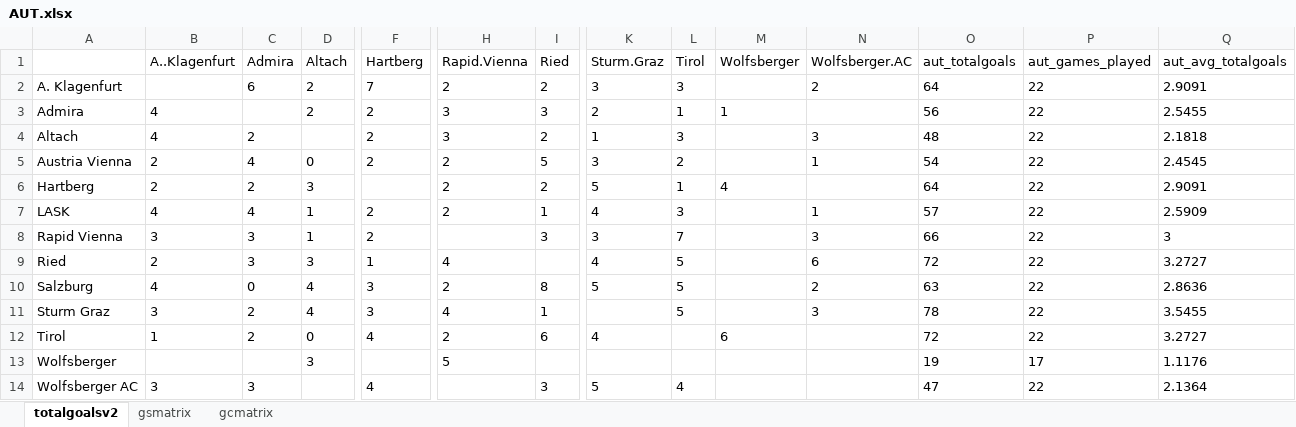
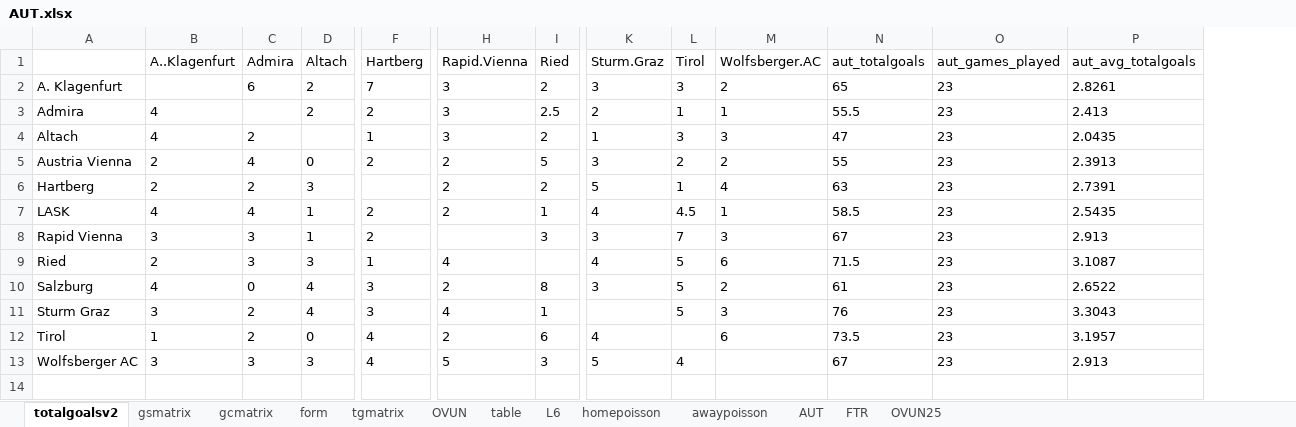
Before and after one commit to gitboyzorro5/Rsoccer, an Excel workbook: NL/AUT.xlsx, sheet totalgoalsv2, drawn as a sheet; only a part is shown, gaps mark what is left out; values as stored, in another font and other column widths than the file's, no borders; removed rows and columns are numbered as before the commit, all else as after; rows hold the shown columns only; the diff names each change by its address in the sheet, - before the commit and + after, or states it on an @@ line.

```diff
--- a/NL/AUT.xlsx (sheet totalgoalsv2)
+++ b/NL/AUT.xlsx (sheet totalgoalsv2)
+sheet tab: form
+sheet tab: tgmatrix
+sheet tab: OVUN
+sheet tab: table
+sheet tab: L6
+sheet tab: homepoisson
+sheet tab: awaypoisson
+sheet tab: AUT
+sheet tab: FTR
+sheet tab: OVUN25
-column M (Wolfsberger), rows 3-12: 1 |  |  | 4 |  |  |  |  |  | 6
-H2 (Rapid.Vienna): 2
+H2 (Rapid.Vienna): 3
-N2 (aut_totalgoals): 64
+N2 (aut_totalgoals): 65
-O2:O12 (aut_games_played): 22
+O2:O12 (aut_games_played): 23
-P2 (aut_avg_totalgoals): 2.9091
+P2 (aut_avg_totalgoals): 2.8261
-I3 (Ried): 3
+I3 (Ried): 2.5
-M3 (Wolfsberger.AC): (empty)
+M3 (Wolfsberger.AC): 1
-N3 (aut_totalgoals): 56
+N3 (aut_totalgoals): 55.5
-P3 (aut_avg_totalgoals): 2.5455
+P3 (aut_avg_totalgoals): 2.413
-F4 (Hartberg): 2
+F4 (Hartberg): 1
-N4 (aut_totalgoals): 48
+N4 (aut_totalgoals): 47
-P4 (aut_avg_totalgoals): 2.1818
+P4 (aut_avg_totalgoals): 2.0435
-M5 (Wolfsberger.AC): 1
+M5 (Wolfsberger.AC): 2
-N5 (aut_totalgoals): 54
+N5 (aut_totalgoals): 55
-P5 (aut_avg_totalgoals): 2.4545
+P5 (aut_avg_totalgoals): 2.3913
-M6 (Wolfsberger.AC): (empty)
+M6 (Wolfsberger.AC): 4
-N6 (aut_totalgoals): 64
+N6 (aut_totalgoals): 63
-P6 (aut_avg_totalgoals): 2.9091
+P6 (aut_avg_totalgoals): 2.7391
-L7 (Tirol): 3
+L7 (Tirol): 4.5
-N7 (aut_totalgoals): 57
+N7 (aut_totalgoals): 58.5
-P7 (aut_avg_totalgoals): 2.5909
+P7 (aut_avg_totalgoals): 2.5435
-N8 (aut_totalgoals): 66
+N8 (aut_totalgoals): 67
-P8 (aut_avg_totalgoals): 3
+P8 (aut_avg_totalgoals): 2.913
-N9 (aut_totalgoals): 72
+N9 (aut_totalgoals): 71.5
-P9 (aut_avg_totalgoals): 3.2727
+P9 (aut_avg_totalgoals): 3.1087
-K10 (Sturm.Graz): 5
+K10 (Sturm.Graz): 3
-N10 (aut_totalgoals): 63
+N10 (aut_totalgoals): 61
-P10 (aut_avg_totalgoals): 2.8636
+P10 (aut_avg_totalgoals): 2.6522
-N11 (aut_totalgoals): 78
+N11 (aut_totalgoals): 76
-P11 (aut_avg_totalgoals): 3.5455
+P11 (aut_avg_totalgoals): 3.3043
-M12 (Wolfsberger.AC): (empty)
+M12 (Wolfsberger.AC): 6
-N12 (aut_totalgoals): 72
+N12 (aut_totalgoals): 73.5
-P12 (aut_avg_totalgoals): 3.2727
+P12 (aut_avg_totalgoals): 3.1957
-row 13: Wolfsberger |  |  | 3 |  | 5 |  |  |  |  |  | 19 | 17 | 1.1176
-D13 (Altach): (empty)
+D13 (Altach): 3
-H13 (Rapid.Vienna): (empty)
+H13 (Rapid.Vienna): 5
-N13 (aut_totalgoals): 47
+N13 (aut_totalgoals): 67
-O13 (aut_games_played): 22
+O13 (aut_games_played): 23
-P13 (aut_avg_totalgoals): 2.1364
+P13 (aut_avg_totalgoals): 2.913
```
Also changed, not shown: sheet gsmatrix, sheet gcmatrix, NL/DNK.xlsx, NL/IRL.xlsx, 57 other files.
